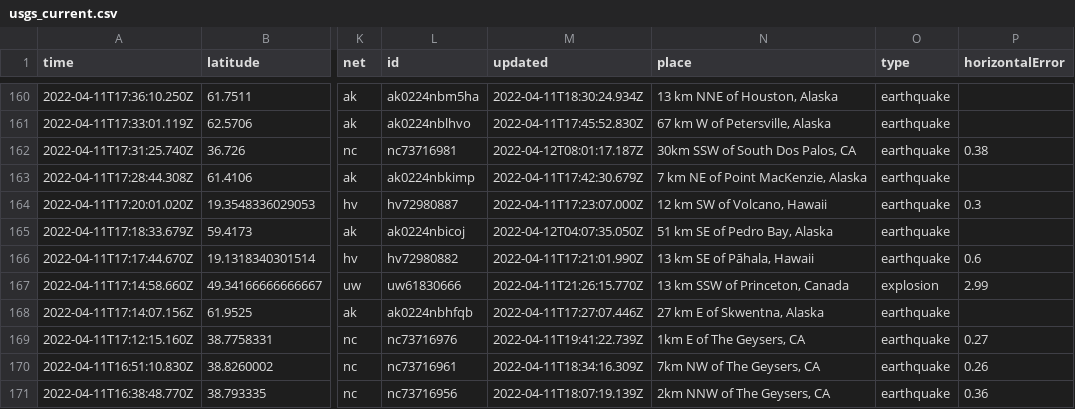
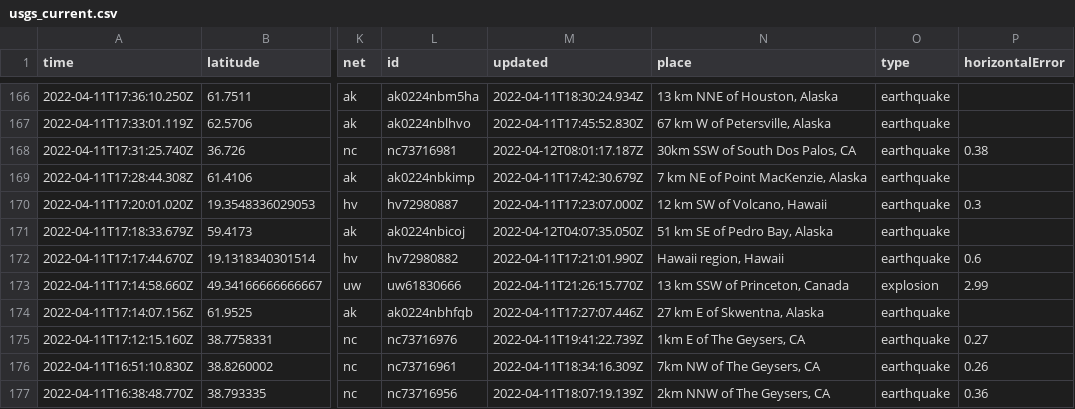
Before and after one commit to awallender/nicar22-github-actions, a CSV file: usgs_current.csv, drawn as a sheet; only a part is shown, gaps mark what is left out; addresses are those after the commit; the diff covers the shown part only; the diff names each change by its address in the sheet, - before the commit and + after, or states it on an @@ line.

```diff
--- a/usgs_current.csv
+++ b/usgs_current.csv
-N172 (place): 13 km SE of Pāhala, Hawaii
+N172 (place): Hawaii region, Hawaii
```
Also changed, not shown: 6 added rows, 1 removed row and 5 edited cells elsewhere in this file, 1 other file.
